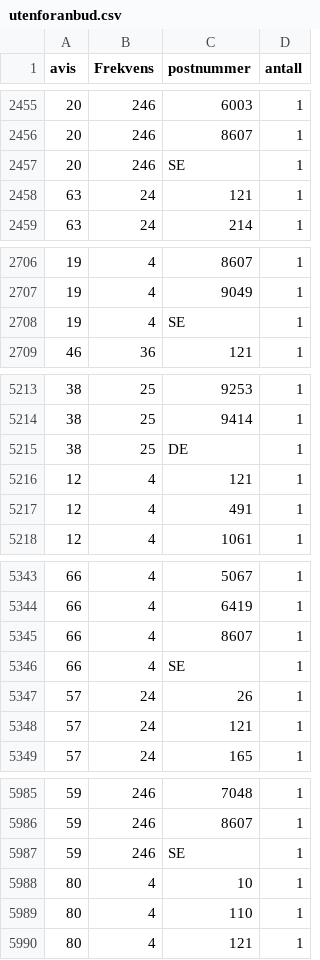
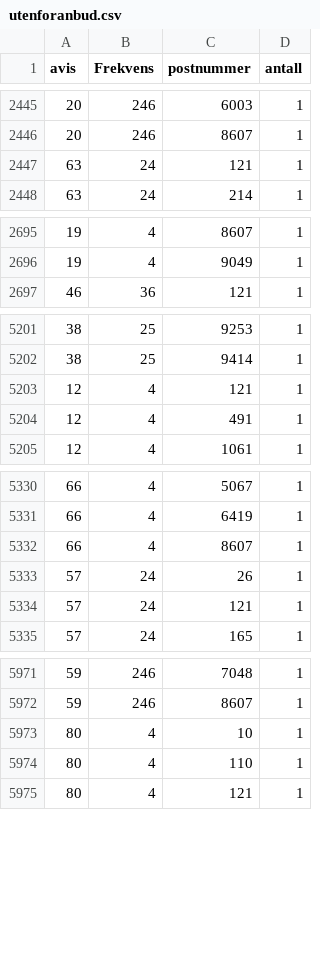
Before and after one commit to Tidtaking/Tidtaking2, a CSV file: utenforanbud.csv, drawn as a sheet; only a part is shown, gaps mark what is left out; the diff covers the shown part only; the diff names each change by its address in the sheet, - before the commit and + after, or states it on an @@ line.

```diff
--- a/utenforanbud.csv
+++ b/utenforanbud.csv
-row 2457: 20 | 246 | SE | 1
-row 2708: 19 | 4 | SE | 1
-row 5215: 38 | 25 | DE | 1
-row 5346: 66 | 4 | SE | 1
-row 5987: 59 | 246 | SE | 1
```
Also changed, not shown: 13 removed rows elsewhere in this file.
